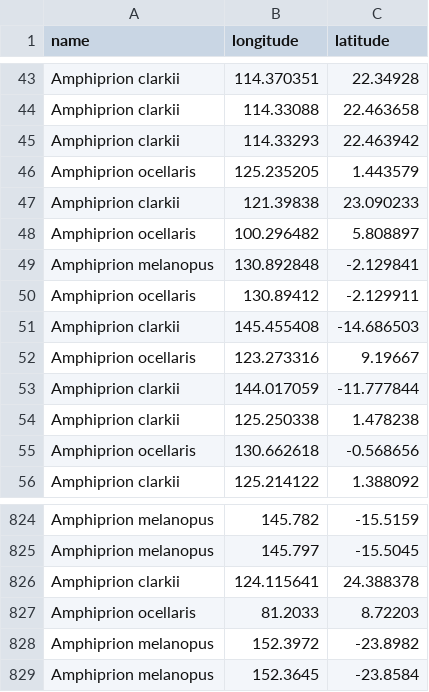
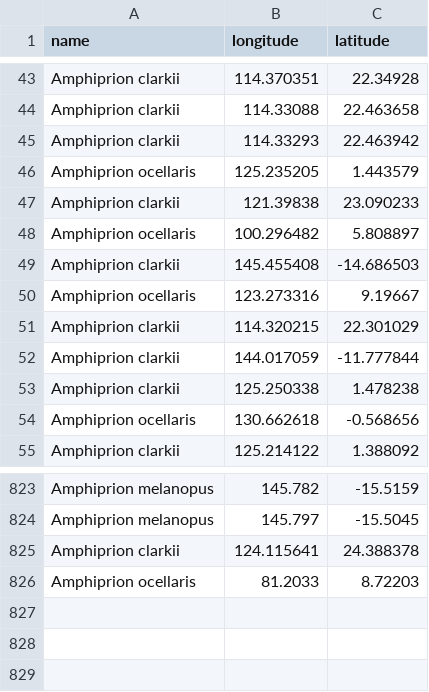
Before and after one commit to DataDrivenEcologicalSynthesis/automation, a CSV file: occurrences.csv, drawn as a sheet; only a part is shown, gaps mark what is left out.

```diff
--- a/occurrences.csv
+++ b/occurrences.csv
@@ -48,6 +48,5 @@ Amphiprion clarkii,121.39838,23.090233
 Amphiprion ocellaris,100.296482,5.808897
-Amphiprion melanopus,130.892848,-2.129841
-Amphiprion ocellaris,130.89412,-2.129911
 Amphiprion clarkii,145.455408,-14.686503
 Amphiprion ocellaris,123.273316,9.19667
+Amphiprion clarkii,114.320215,22.301029
 Amphiprion clarkii,144.017059,-11.777844
@@ -827,3 +826 @@ Amphiprion clarkii,124.115641,24.388378
 Amphiprion ocellaris,81.2033,8.72203
-Amphiprion melanopus,152.3972,-23.8982
-Amphiprion melanopus,152.3645,-23.8584
```
Also changed, not shown: 1 other file.
